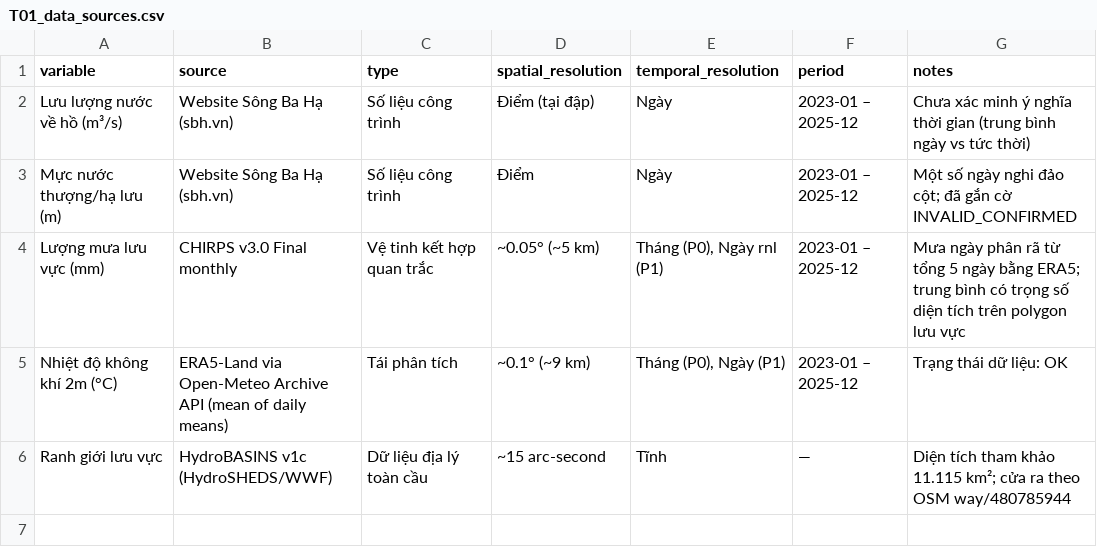
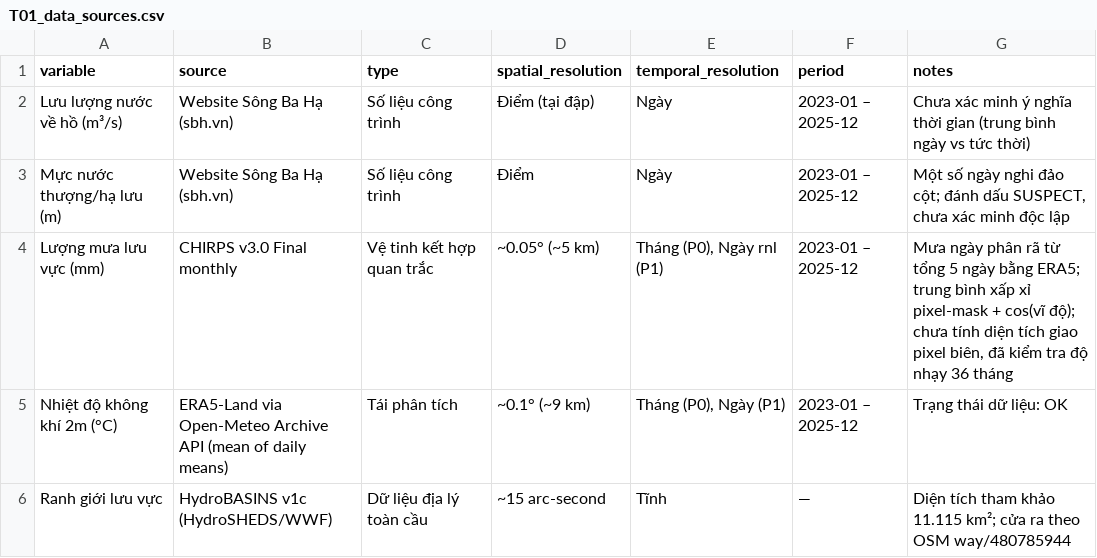
Before and after one commit to DifnhBao/NMKHDL-song-ba-ha-hydromet-research, a CSV file: handoff_writer/tables/T01_data_sources.csv, drawn as a sheet.

Commit message:
docs: synchronize final QA metadata and handoff reports

```diff
--- a/handoff_writer/tables/T01_data_sources.csv
+++ b/handoff_writer/tables/T01_data_sources.csv
@@ -2,4 +2,4 @@
 Lưu lượng nước về hồ (m³/s),Website Sông Ba Hạ (sbh.vn),Số liệu công trình,Điểm (tại đập),Ngày,2023-01 – 2025-12,Chưa xác minh ý nghĩa thời gian (trung bình ngày vs tức thời)
-Mực nước thượng/hạ lưu (m),Website Sông Ba Hạ (sbh.vn),Số liệu công trình,Điểm,Ngày,2023-01 – 2025-12,Một số ngày nghi đảo cột; đã gắn cờ INVALID_CONFIRMED
-Lượng mưa lưu vực (mm),CHIRPS v3.0 Final monthly,Vệ tinh kết hợp quan trắc,~0.05° (~5 km),"Tháng (P0), Ngày rnl (P1)",2023-01 – 2025-12,Mưa ngày phân rã từ tổng 5 ngày bằng ERA5; trung bình có trọng số diện tích trên polygon lưu vực
+Mực nước thượng/hạ lưu (m),Website Sông Ba Hạ (sbh.vn),Số liệu công trình,Điểm,Ngày,2023-01 – 2025-12,"Một số ngày nghi đảo cột; đánh dấu SUSPECT, chưa xác minh độc lập"
+Lượng mưa lưu vực (mm),CHIRPS v3.0 Final monthly,Vệ tinh kết hợp quan trắc,~0.05° (~5 km),"Tháng (P0), Ngày rnl (P1)",2023-01 – 2025-12,"Mưa ngày phân rã từ tổng 5 ngày bằng ERA5; trung bình xấp xỉ pixel-mask + cos(vĩ độ); chưa tính diện tích giao pixel biên, đã kiểm tra độ nhạy 36 tháng"
 Nhiệt độ không khí 2m (°C),ERA5-Land via Open-Meteo Archive API (mean of daily means),Tái phân tích,~0.1° (~9 km),"Tháng (P0), Ngày (P1)",2023-01 – 2025-12,Trạng thái dữ liệu: OK
```
Also changed, not shown: outputs/tables/T01_data_sources.csv, 6 other files.
